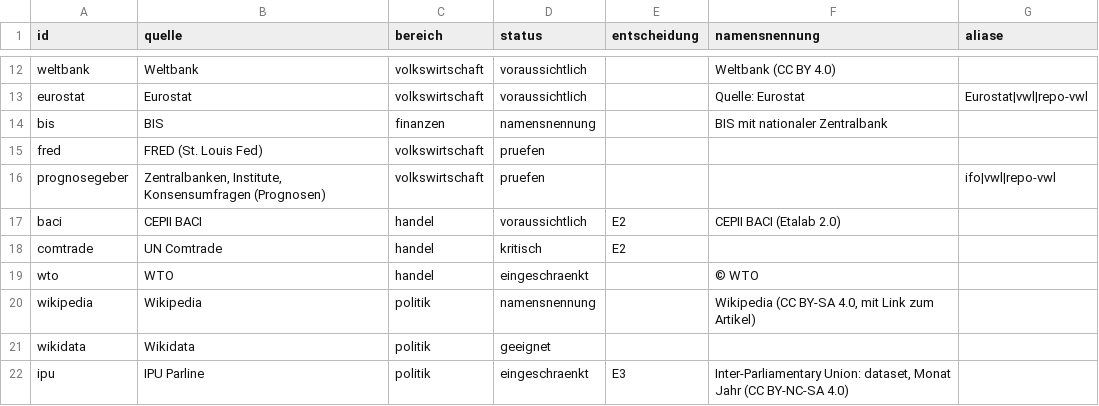
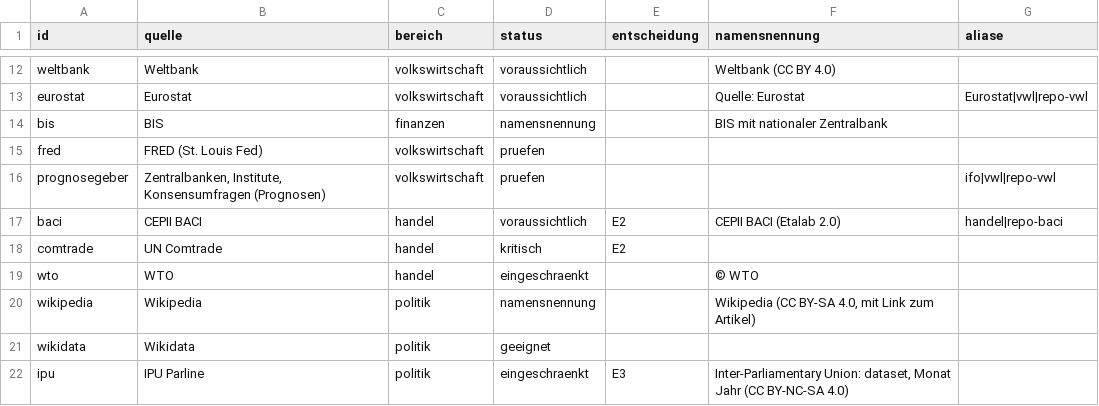
Before and after one commit to chillkrote/Unternehmenskennzahlen, a CSV file: server/katalog/datenquellen.csv, drawn as a sheet; only a part is shown, gaps mark what is left out.

```diff
--- a/server/katalog/datenquellen.csv
+++ b/server/katalog/datenquellen.csv
@@ -16,3 +16,3 @@ fred,FRED (St. Louis Fed),volkswirtschaft,pruefen,,,
 prognosegeber,"Zentralbanken, Institute, Konsensumfragen (Prognosen)",volkswirtschaft,pruefen,,,ifo|vwl|repo-vwl
-baci,CEPII BACI,handel,voraussichtlich,E2,CEPII BACI (Etalab 2.0),
+baci,CEPII BACI,handel,voraussichtlich,E2,CEPII BACI (Etalab 2.0),handel|repo-baci
 comtrade,UN Comtrade,handel,kritisch,E2,,
```
Also changed, not shown: 15 other files.
